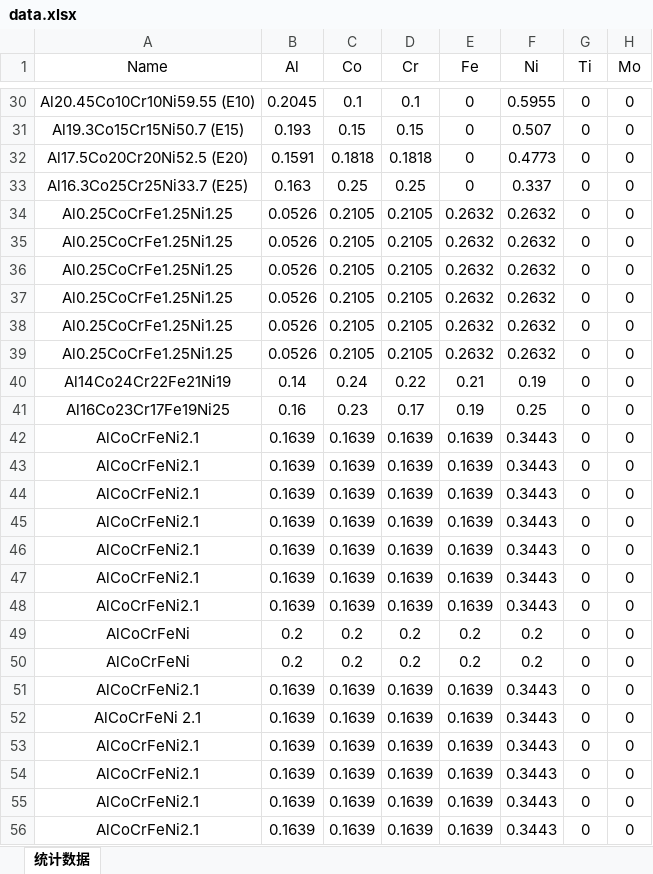
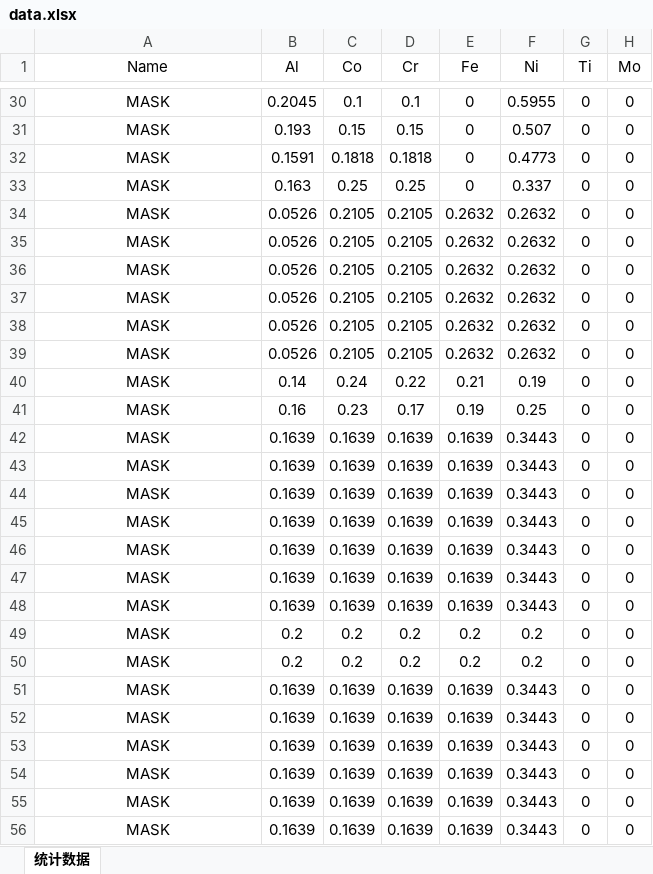
Before and after one commit to Bin-Cao/AlloyDiscovery, an Excel workbook: data.xlsx, sheet 统计数据, drawn as a sheet; only a part is shown, gaps mark what is left out; values as stored, in another font and other column widths than the file's, no borders; the diff covers the shown part only; the diff names each change by its address in the sheet, - before the commit and + after, or states it on an @@ line.

```diff
--- a/data.xlsx (sheet 统计数据)
+++ b/data.xlsx (sheet 统计数据)
-A30 (Name): Al20.45Co10Cr10Ni59.55 (E10)
+A30 (Name): MASK
-A31 (Name): Al19.3Co15Cr15Ni50.7 (E15)
+A31 (Name): MASK
-A32 (Name): Al17.5Co20Cr20Ni52.5 (E20)
+A32 (Name): MASK
-A33 (Name): Al16.3Co25Cr25Ni33.7 (E25)
+A33 (Name): MASK
-A34:A39 (Name): Al0.25CoCrFe1.25Ni1.25
+A34:A39 (Name): MASK
-A40 (Name): Al14Co24Cr22Fe21Ni19
+A40 (Name): MASK
-A41 (Name): Al16Co23Cr17Fe19Ni25
+A41 (Name): MASK
-A42:A48 (Name): AlCoCrFeNi2.1
+A42:A48 (Name): MASK
-A49:A50 (Name): AlCoCrFeNi
+A49:A50 (Name): MASK
-A51 (Name): AlCoCrFeNi2.1
+A51 (Name): MASK
-A52 (Name): AlCoCrFeNi 2.1
+A52 (Name): MASK
-A53:A56 (Name): AlCoCrFeNi2.1
+A53:A56 (Name): MASK
```
Also changed, not shown: 549 edited cells elsewhere in this sheet, 7 other files.
